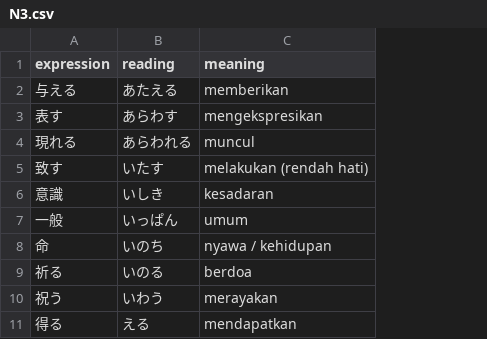
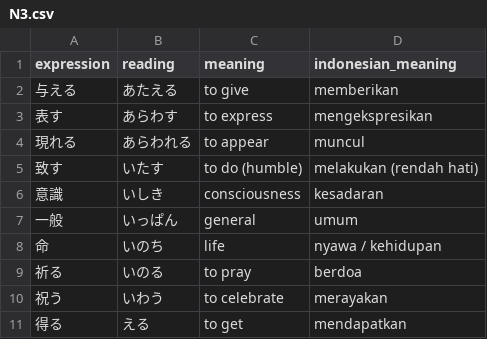
Before and after one commit to Jrii02/kotoba-typing, a CSV file: data/N3.csv, drawn as a sheet; addresses are those after the commit; the diff names each change by its address in the sheet, - before the commit and + after, or states it on an @@ line.

```diff
--- a/data/N3.csv
+++ b/data/N3.csv
+column C (meaning), rows 2-11: to give | to express | to appear | to do (humble) | consciousness | general | life | to pray | to celebrate | to get
-D1: meaning
+D1: indonesian_meaning
```
Also changed, not shown: 5 other files.
